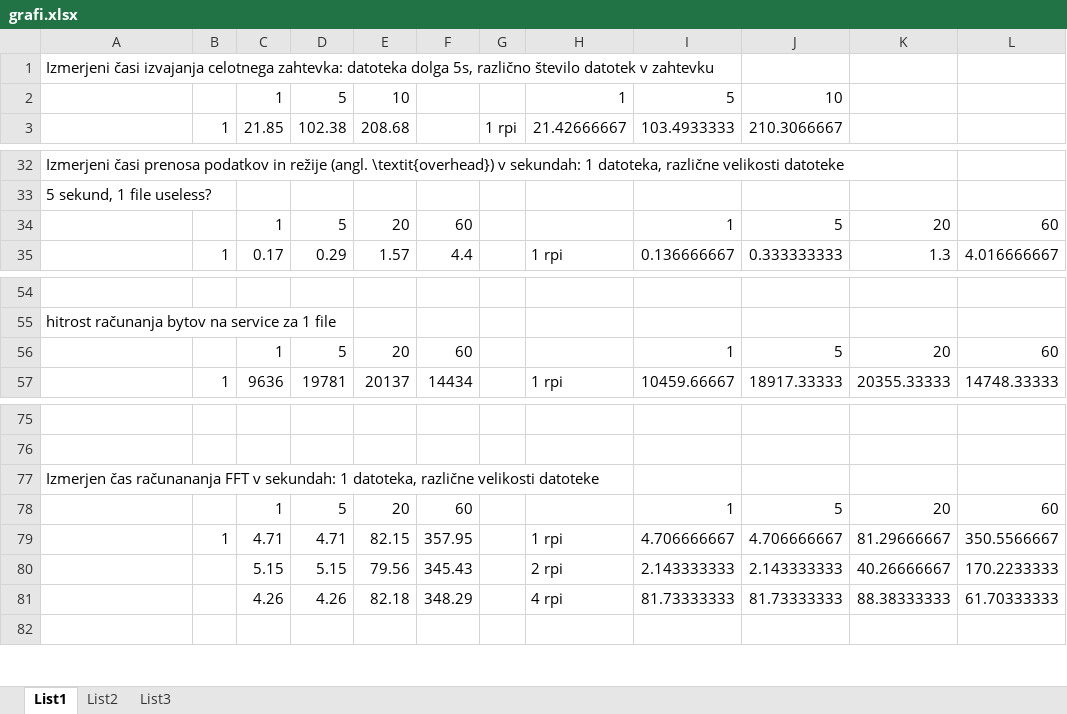
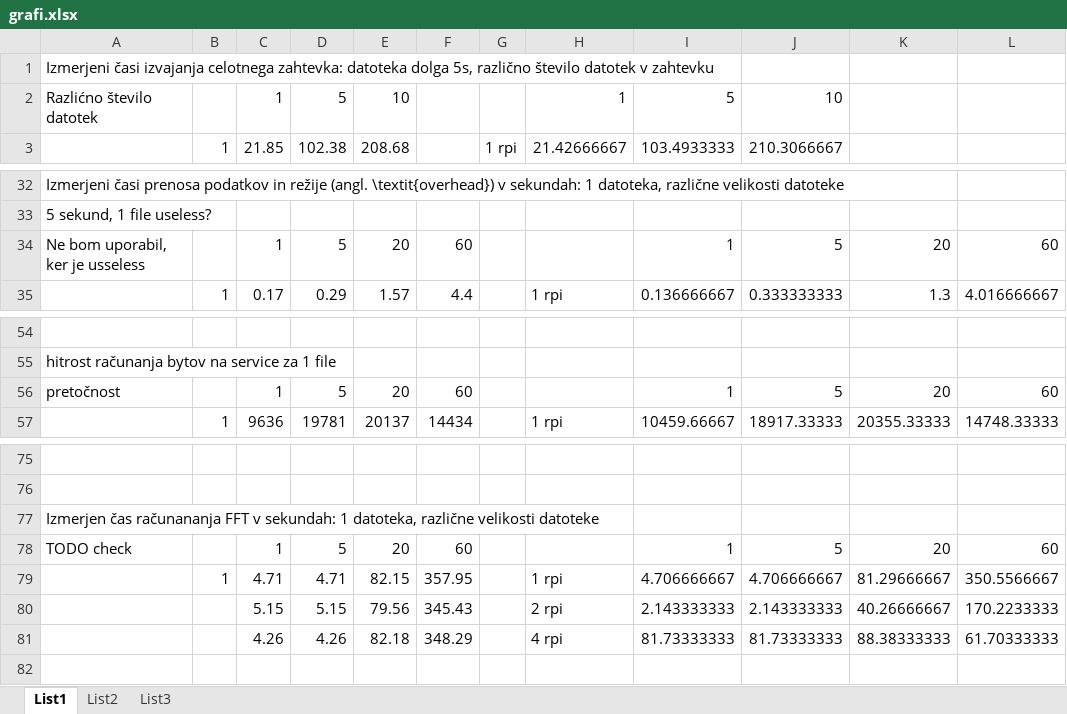
Before and after one commit to Halofit/ClusterFFT, an Excel workbook: tex/grafi.xlsx, sheet List1, drawn as a sheet; only a part is shown, gaps mark what is left out; values as stored, in another font and other column widths than the file's, no borders; charts and pictures not drawn; the diff names each change by its address in the sheet, - before the commit and + after, or states it on an @@ line.

Commit message:
Manjsi popravki excel fila

```diff
--- a/tex/grafi.xlsx (sheet List1)
+++ b/tex/grafi.xlsx (sheet List1)
-A2: (empty)
+A2: Razlićno število datotek
-A34: (empty)
+A34: Ne bom uporabil, ker je usseless
-A56: (empty)
+A56: pretočnost
-A78: (empty)
+A78: TODO check
```
Also changed, not shown: charts or pictures, 2 other files.
